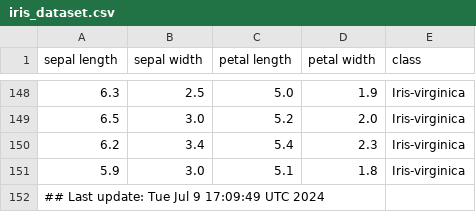
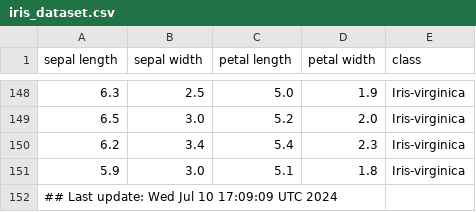
Before and after one commit to btmonier/misc_r_scripts, a CSV file: data/iris_dataset.csv, drawn as a sheet; only a part is shown, gaps mark what is left out.

Commit message:
GitHub Actions test

```diff
--- a/data/iris_dataset.csv
+++ b/data/iris_dataset.csv
@@ -151,2 +151,2 @@ sepal length,sepal width,petal length,petal width,class
 5.9,3.0,5.1,1.8,Iris-virginica
-## Last update: Tue Jul  9 17:09:49 UTC 2024
+## Last update: Wed Jul 10 17:09:09 UTC 2024
```
